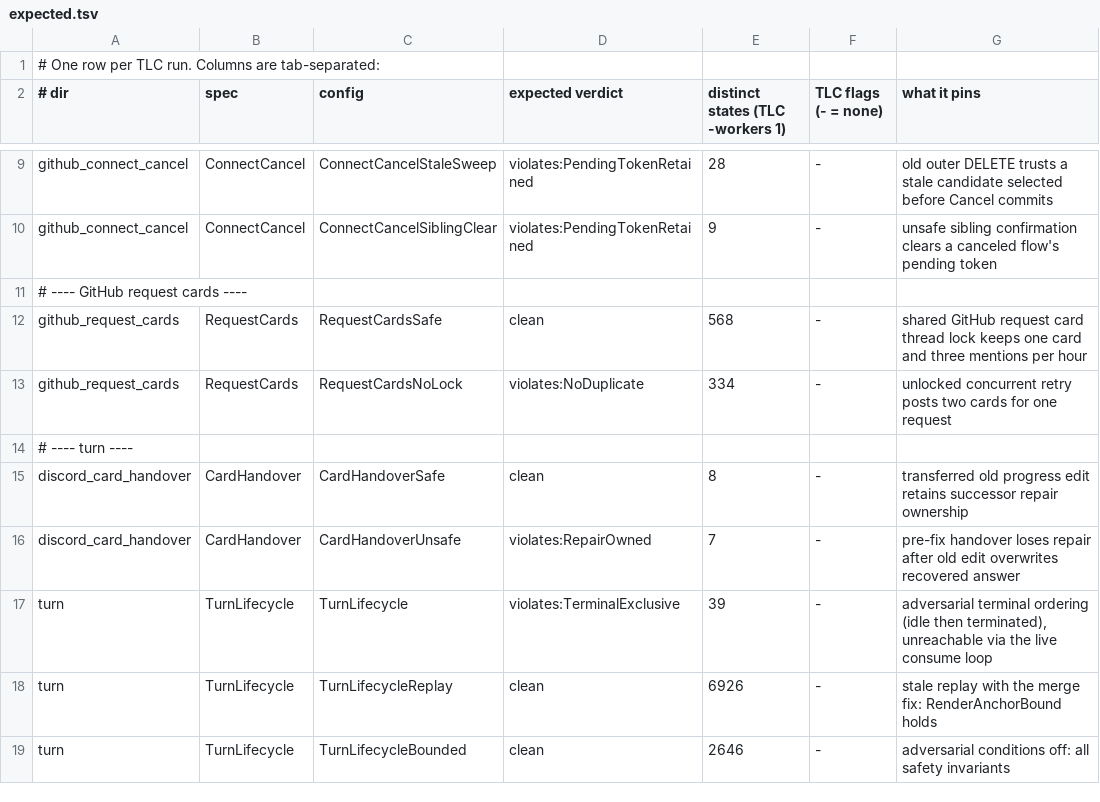
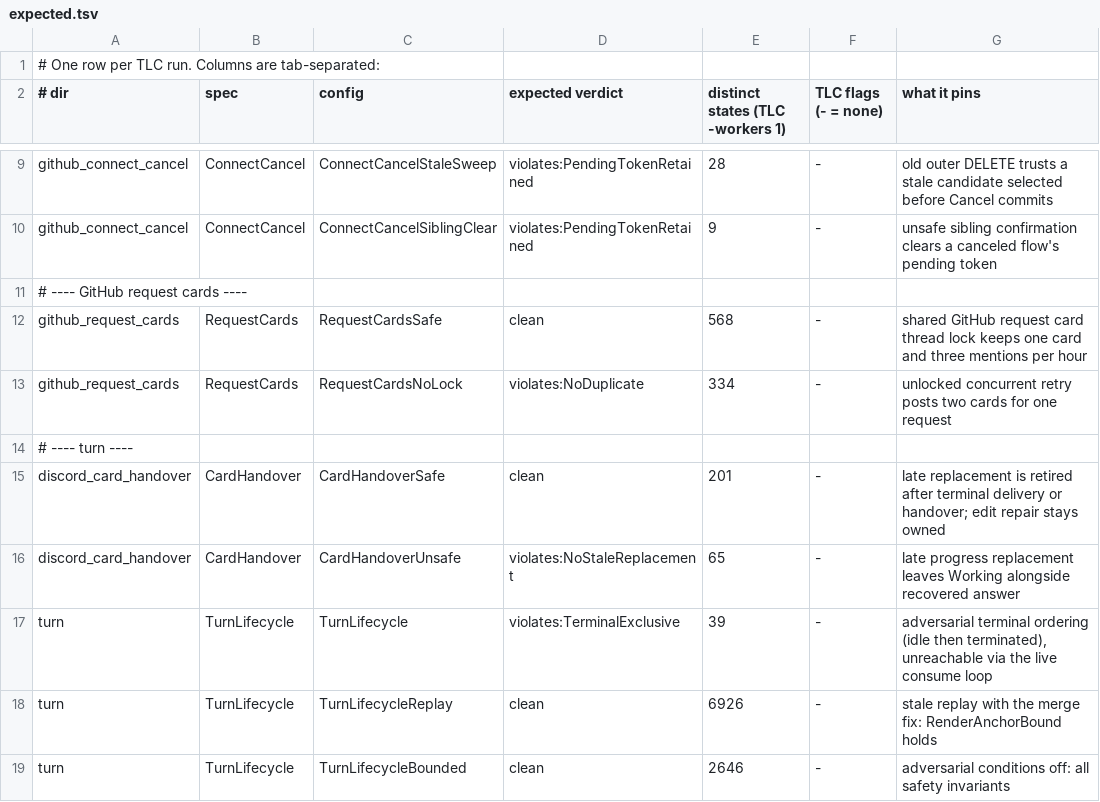
Before and after one commit to pymc-labs/daimon, a TSV file: formal/expected.tsv, drawn as a sheet; only a part is shown, gaps mark what is left out.

Commit message:
fix(discord): reconcile late card replacements after handover

```diff
--- a/formal/expected.tsv
+++ b/formal/expected.tsv
@@ -14,4 +14,4 @@ github_request_cards	RequestCards	RequestCardsNoLock	violates:NoDuplicate	334	-
 # ---- turn ----
-discord_card_handover	CardHandover	CardHandoverSafe	clean	8	-	transferred old progress edit retains successor repair ownership
-discord_card_handover	CardHandover	CardHandoverUnsafe	violates:RepairOwned	7	-	pre-fix handover loses repair after old edit overwrites recovered answer
+discord_card_handover	CardHandover	CardHandoverSafe	clean	201	-	late replacement is retired after terminal delivery or handover; edit repair stays owned
+discord_card_handover	CardHandover	CardHandoverUnsafe	violates:NoStaleReplacement	65	-	late progress replacement leaves Working alongside recovered answer
 turn	TurnLifecycle	TurnLifecycle	violates:TerminalExclusive	39	-	adversarial terminal ordering (idle then terminated), unreachable via the live consume loop
```
Also changed, not shown: 6 other files.
